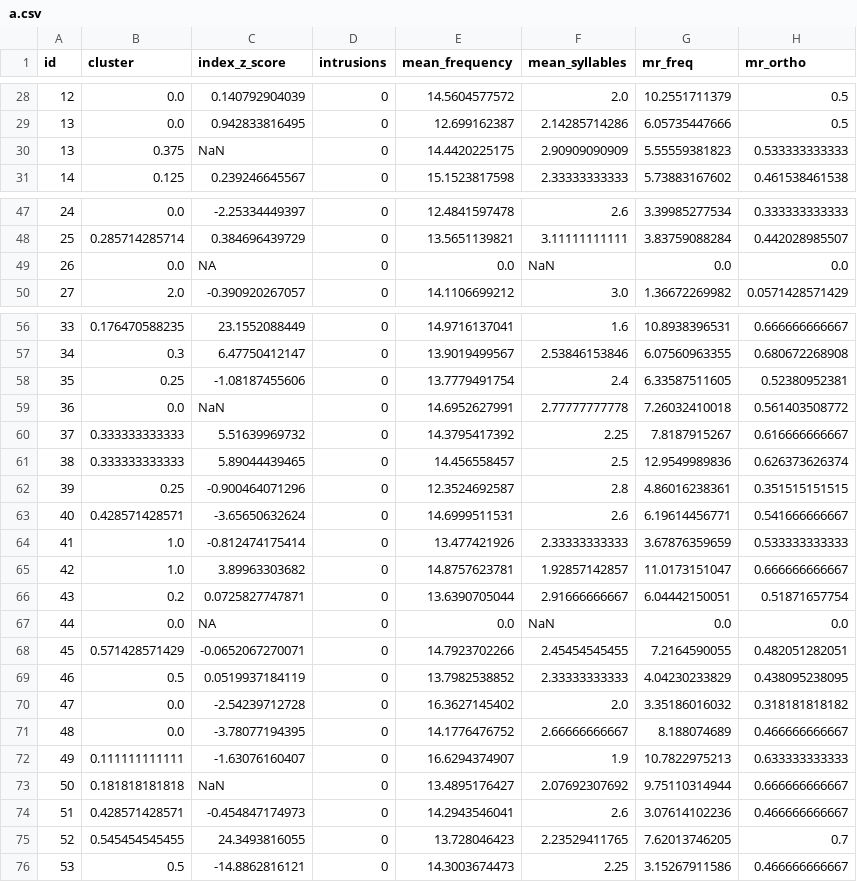
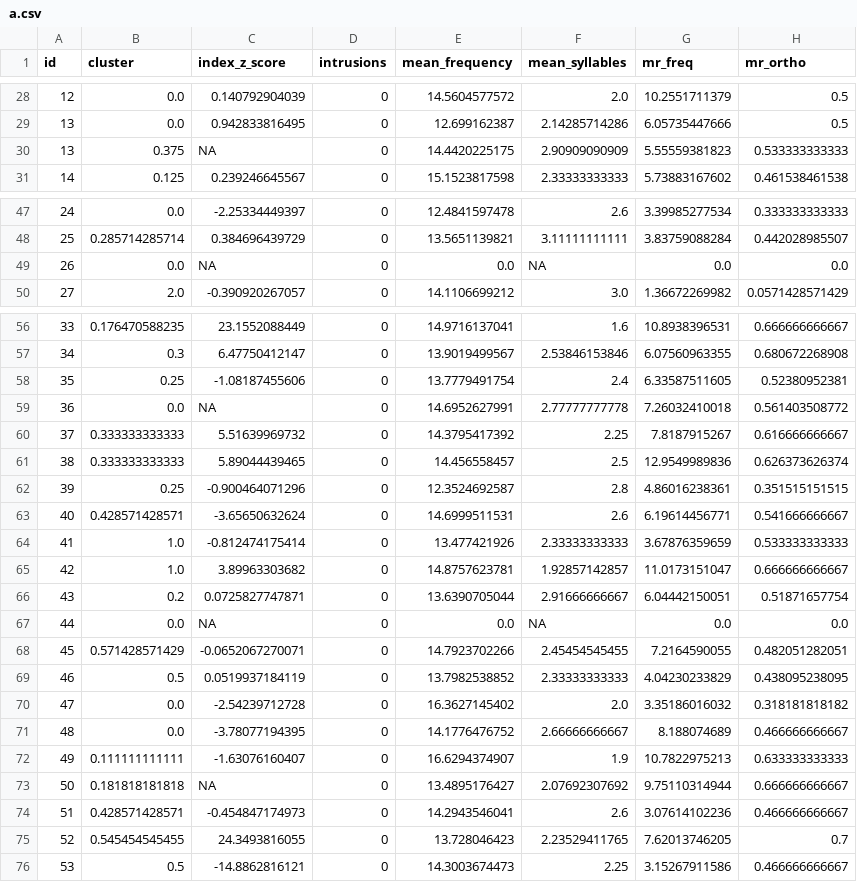
Before and after one commit to MuscClarkProjects/casl_fluency_novel_scores, a CSV file: data/step4/a.csv, drawn as a sheet; only a part is shown, gaps mark what is left out; the diff covers the shown part only; the diff names each change by its address in the sheet, - before the commit and + after, or states it on an @@ line.

```diff
--- a/data/step4/a.csv
+++ b/data/step4/a.csv
-C30 (index_z_score): NaN
+C30 (index_z_score): NA
-F49 (mean_syllables): NaN
+F49 (mean_syllables): NA
-C59 (index_z_score): NaN
+C59 (index_z_score): NA
-F67 (mean_syllables): NaN
+F67 (mean_syllables): NA
-C73 (index_z_score): NaN
+C73 (index_z_score): NA
```
Also changed, not shown: 1 edited cell elsewhere in this file, data/step4/boats.csv, data/step4/f.csv, 8 other files.
